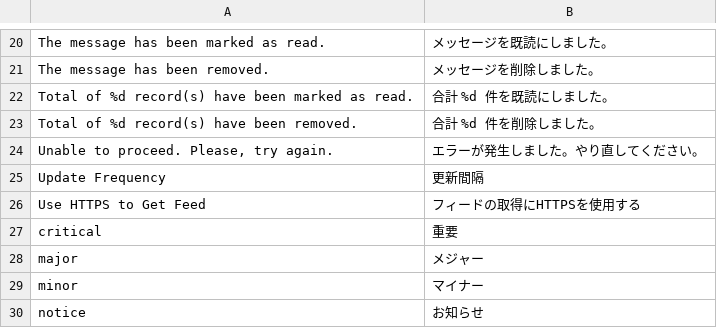
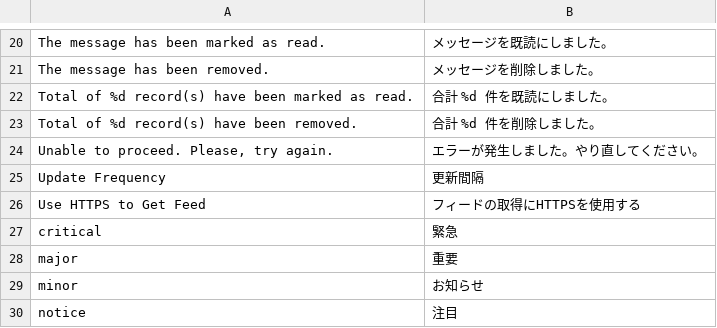
Before and after one commit to nojimage/Magento-Japanese-Translation, a CSV file: Mage_AdminNotification.csv, drawn as a sheet; only a part is shown, gaps mark what is left out.

```diff
--- a/Mage_AdminNotification.csv
+++ b/Mage_AdminNotification.csv
@@ -26,5 +26,5 @@
 "Use HTTPS to Get Feed","フィードの取得にHTTPSを使用する"
-"critical","重要"
-"major","メジャー"
-"minor","マイナー"
-"notice","お知らせ"
+"critical","緊急"
+"major","重要"
+"minor","お知らせ"
+"notice","注目"
```
Also changed, not shown: Mage_Adminhtml.csv, Mage_Api.csv.
